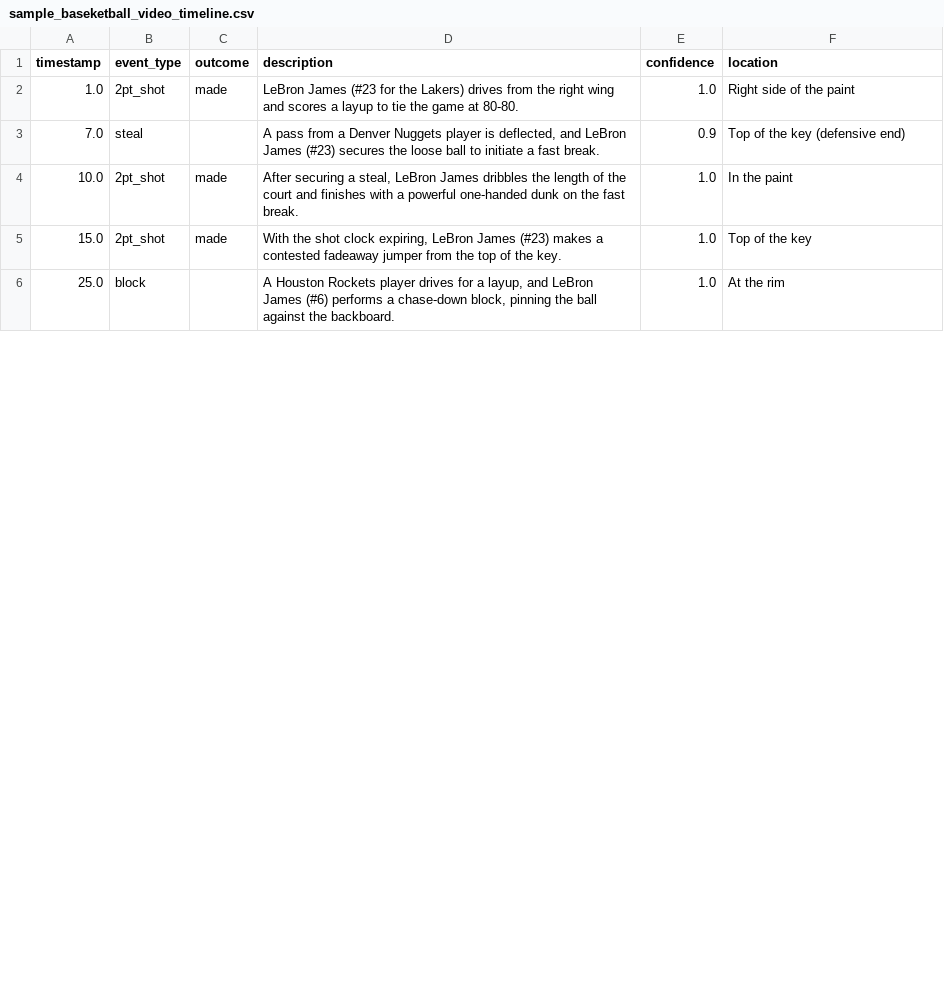
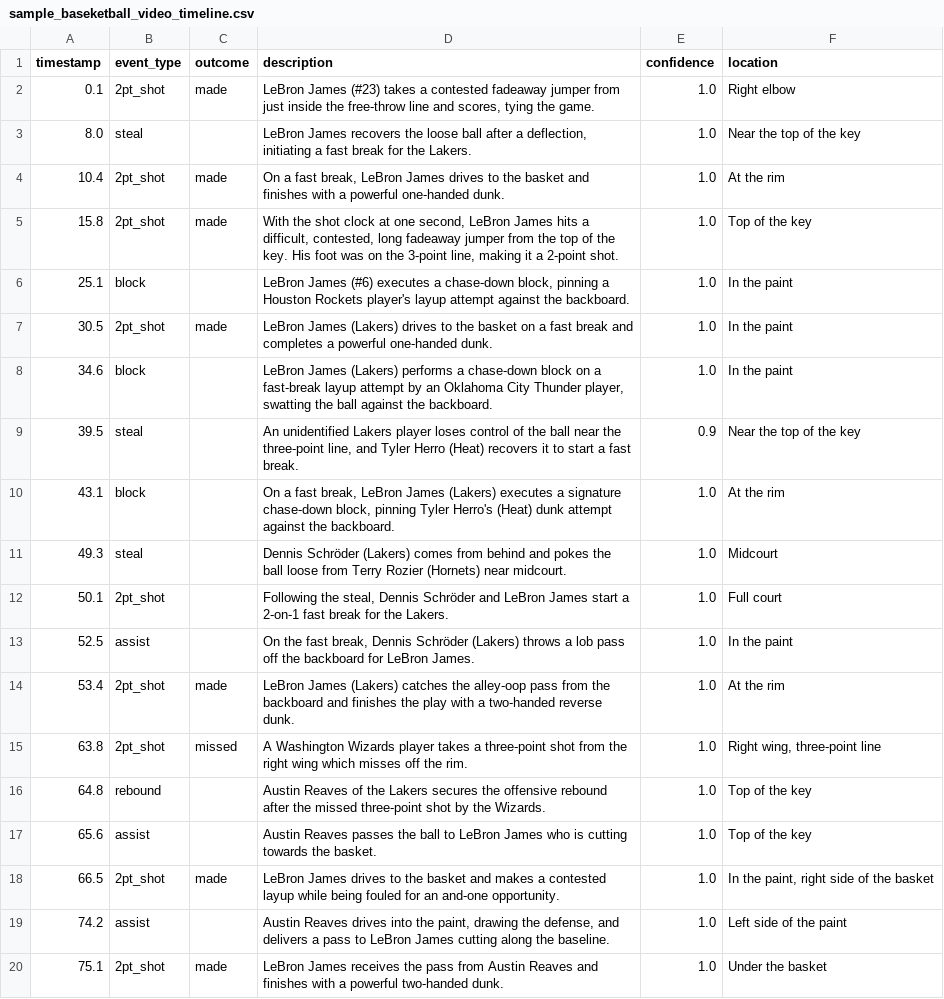
Before and after one commit to rohitmk523/basketball_poc, a CSV file: output/sample_baseketball_video_timeline.csv, drawn as a sheet; only a part is shown; the diff covers the shown part only.

```diff
--- a/output/sample_baseketball_video_timeline.csv
+++ b/output/sample_baseketball_video_timeline.csv
@@ -1,6 +1,20 @@
 timestamp,event_type,outcome,description,confidence,location
-1.0,2pt_shot,made,LeBron James (#23 for the Lakers) drives from the right wing and scores a layup to tie the game at 80-80.,1.0,Right side of the paint
-7.0,steal,,"A pass from a Denver Nuggets player is deflected, and LeBron James (#23) secures the loose ball to initiate a fast break.",0.9,Top of the key (defensive end)
-10.0,2pt_shot,made,"After securing a steal, LeBron James dribbles the length of the court and finishes with a powerful one-handed dunk on the fast break.",1.0,In the paint
-15.0,2pt_shot,made,"With the shot clock expiring, LeBron James (#23) makes a contested fadeaway jumper from the top of the key.",1.0,Top of the key
-25.0,block,,"A Houston Rockets player drives for a layup, and LeBron James (#6) performs a chase-down block, pinning the ball against the backboard.",1.0,At the rim
+0.1,2pt_shot,made,"LeBron James (#23) takes a contested fadeaway jumper from just inside the free-throw line and scores, tying the game.",1.0,Right elbow
+8.0,steal,,"LeBron James recovers the loose ball after a deflection, initiating a fast break for the Lakers.",1.0,Near the top of the key
+10.4,2pt_shot,made,"On a fast break, LeBron James drives to the basket and finishes with a powerful one-handed dunk.",1.0,At the rim
+15.8,2pt_shot,made,"With the shot clock at one second, LeBron James hits a difficult, contested, long fadeaway jumper from the top of the key. His foot was on the 3-point line, making it a 2-point shot.",1.0,Top of the key
+25.1,block,,"LeBron James (#6) executes a chase-down block, pinning a Houston Rockets player's layup attempt against the backboard.",1.0,In the paint
+30.5,2pt_shot,made,LeBron James (Lakers) drives to the basket on a fast break and completes a powerful one-handed dunk.,1.0,In the paint
+34.6,block,,"LeBron James (Lakers) performs a chase-down block on a fast-break layup attempt by an Oklahoma City Thunder player, swatting the ball against the backboard.",1.0,In the paint
+39.5,steal,,"An unidentified Lakers player loses control of the ball near the three-point line, and Tyler Herro (Heat) recovers it to start a fast break.",0.9,Near the top of the key
+43.1,block,,"On a fast break, LeBron James (Lakers) executes a signature chase-down block, pinning Tyler Herro's (Heat) dunk attempt against the backboard.",1.0,At the rim
+49.3,steal,,Dennis Schröder (Lakers) comes from behind and pokes the ball loose from Terry Rozier (Hornets) near midcourt.,1.0,Midcourt
+50.1,2pt_shot,,"Following the steal, Dennis Schröder and LeBron James start a 2-on-1 fast break for the Lakers.",1.0,Full court
+52.5,assist,,"On the fast break, Dennis Schröder (Lakers) throws a lob pass off the backboard for LeBron James.",1.0,In the paint
+53.4,2pt_shot,made,LeBron James (Lakers) catches the alley-oop pass from the backboard and finishes the play with a two-handed reverse dunk.,1.0,At the rim
+63.8,2pt_shot,missed,A Washington Wizards player takes a three-point shot from the right wing which misses off the rim.,1.0,"Right wing, three-point line"
+64.8,rebound,,Austin Reaves of the Lakers secures the offensive rebound after the missed three-point shot by the Wizards.,1.0,Top of the key
+65.6,assist,,Austin Reaves passes the ball to LeBron James who is cutting towards the basket.,1.0,Top of the key
+66.5,2pt_shot,made,LeBron James drives to the basket and makes a contested layup while being fouled for an and-one opportunity.,1.0,"In the paint, right side of the basket"
+74.2,assist,,"Austin Reaves drives into the paint, drawing the defense, and delivers a pass to LeBron James cutting along the baseline.",1.0,Left side of the paint
+75.1,2pt_shot,made,LeBron James receives the pass from Austin Reaves and finishes with a powerful two-handed dunk.,1.0,Under the basket
```
Also changed, not shown: 5 added rows, 7 removed rows and 14 edited cells elsewhere in this file, 8 other files.
